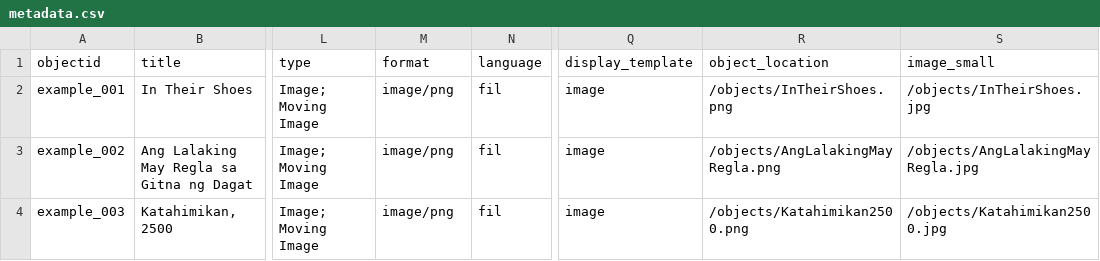
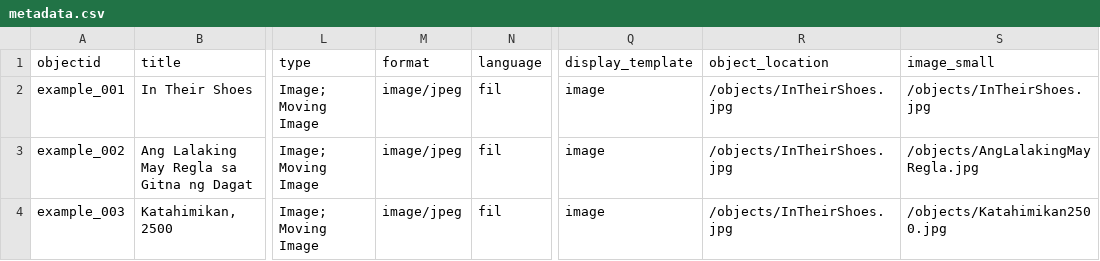
Before and after one commit to mrlessegers/AVcollection, a CSV file: _data/metadata.csv, drawn as a sheet; only a part is shown, gaps mark what is left out; the diff names each change by its address in the sheet, - before the commit and + after, or states it on an @@ line.

Commit message:
Add files via upload

```diff
--- a/_data/metadata.csv
+++ b/_data/metadata.csv
-M2:M4 (format): image/png
+M2:M4 (format): image/jpeg
-R2 (object_location): /objects/InTheirShoes.png
+R2 (object_location): /objects/InTheirShoes.jpg
-R3 (object_location): /objects/AngLalakingMayRegla.png
+R3 (object_location): /objects/InTheirShoes.jpg
-R4 (object_location): /objects/Katahimikan2500.png
+R4 (object_location): /objects/InTheirShoes.jpg
```
